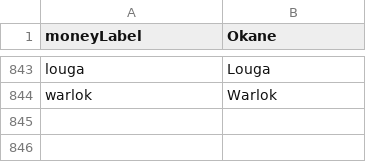
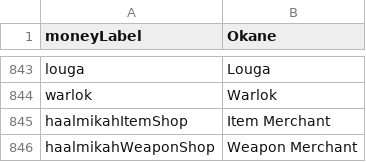
Before and after one commit to MaximeJoly96/LC_Unity, a CSV file: LC_Unity/Assets/Data/Languages/english.csv, drawn as a sheet; only a part is shown, gaps mark what is left out; the diff names each change by its address in the sheet, - before the commit and + after, or states it on an @@ line.

```diff
--- a/LC_Unity/Assets/Data/Languages/english.csv
+++ b/LC_Unity/Assets/Data/Languages/english.csv
+row 845: haalmikahItemShop | Item Merchant
+row 846: haalmikahWeaponShop | Weapon Merchant
```
Also changed, not shown: LC_Unity/Assets/Data/Languages/french.csv, 33 other files.
